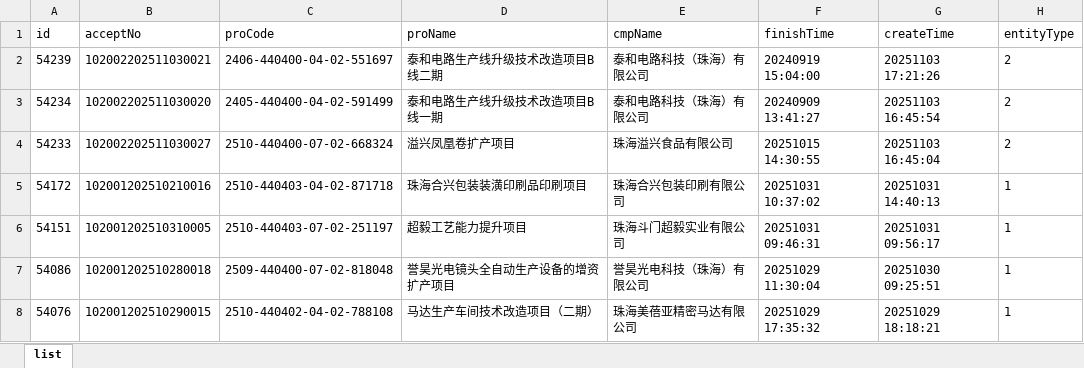
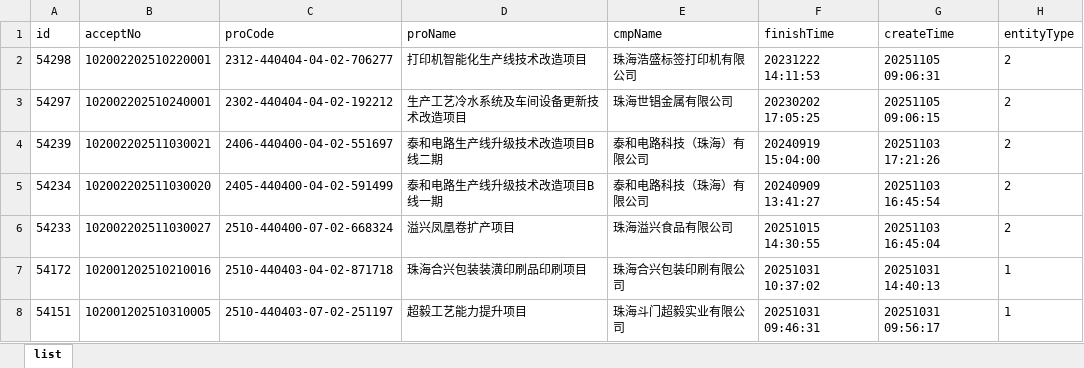
Before and after one commit to goonhope/blist, an Excel workbook: 珠海_blist.xlsx, sheet list, drawn as a sheet; only a part is shown; the shorter side is filled out with more unchanged rows; values as stored, in another font and other column widths than the file's, no borders; the diff names each change by its address in the sheet, - before the commit and + after, or states it on an @@ line.

```diff
--- a/珠海_blist.xlsx (sheet list)
+++ b/珠海_blist.xlsx (sheet list)
+row 2: 54298 | 102002202510220001 | 2312-440404-04-02-706277 | 打印机智能化生产线技术改造项目 | 珠海浩盛标签打印机有限公司 | 20231222 14:11:53 | 20251105 09:06:31 | 2
+row 3: 54297 | 102002202510240001 | 2302-440404-04-02-192212 | 生产工艺冷水系统及车间设备更新技术改造项目 | 珠海世锠金属有限公司 | 20230202 17:05:25 | 20251105 09:06:15 | 2
```
Also changed, not shown: 1 other file.
